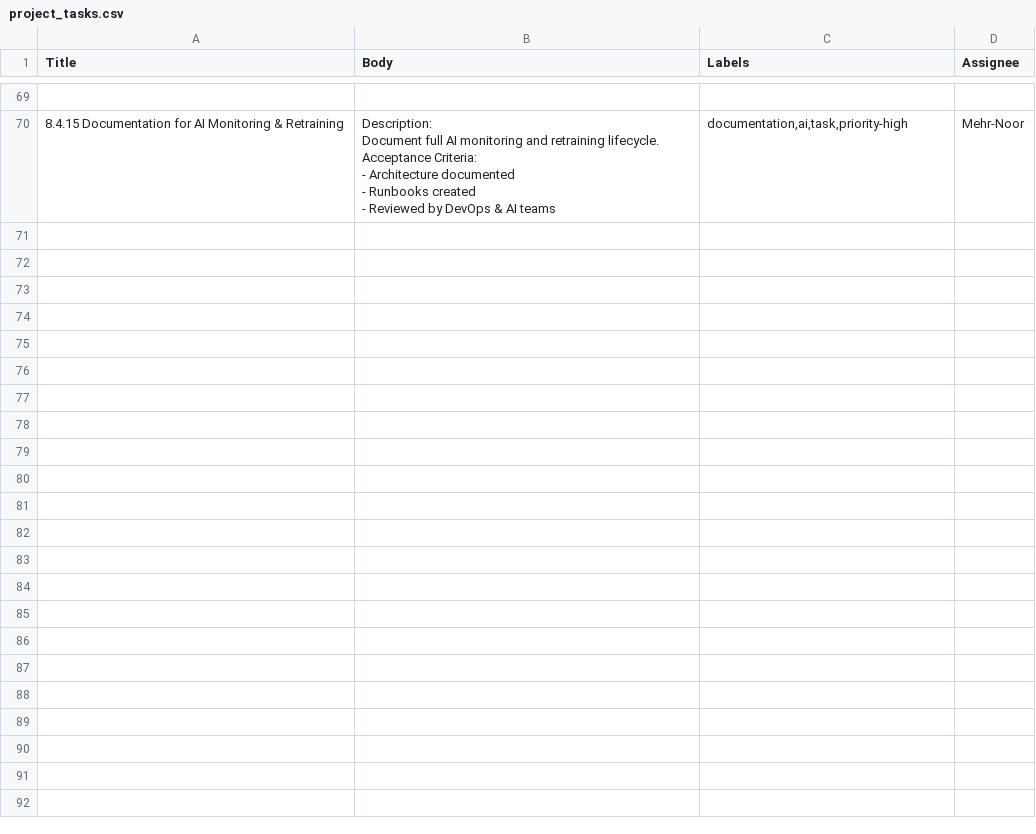
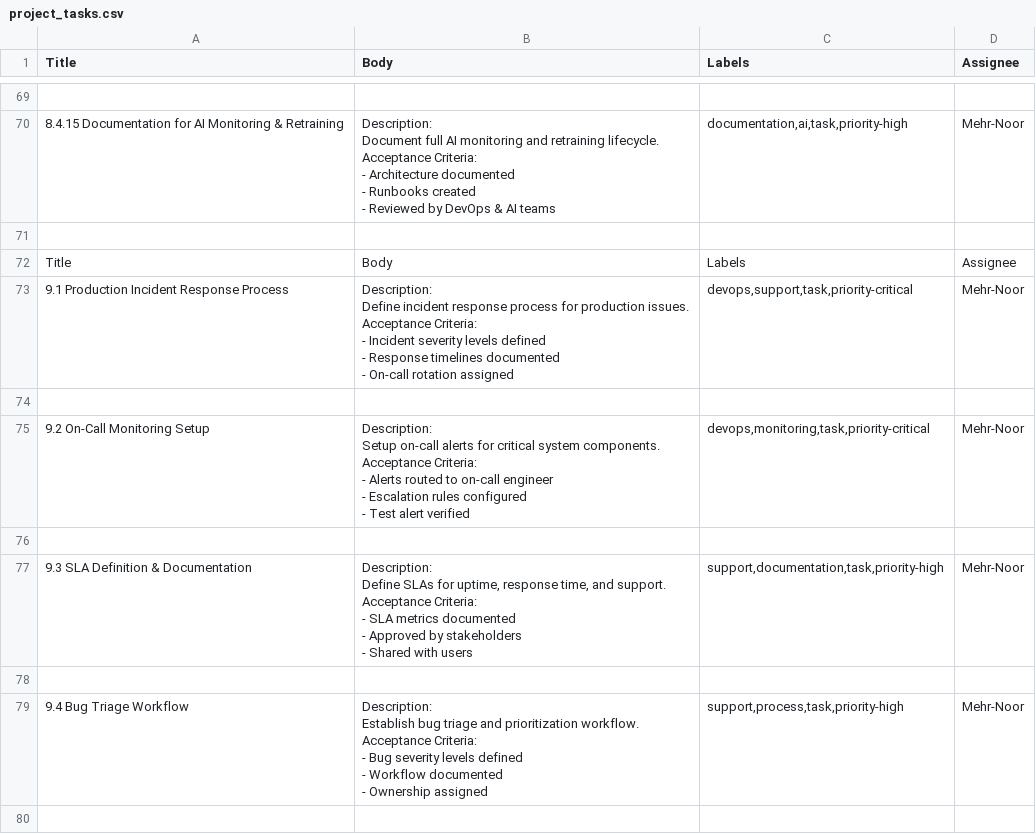
Before and after one commit to Mehr-Noor/RAUS, a CSV file: project_tasks.csv, drawn as a sheet; only a part is shown, gaps mark what is left out; ↵ is a line break in a cell; the diff covers the shown part only; the diff names each change by its address in the sheet, - before the commit and + after, or states it on an @@ line.

Commit message:
15

```diff
--- a/project_tasks.csv
+++ b/project_tasks.csv
+row 71: (empty)
+row 72: Title | Body | Labels | Assignee
+row 73: 9.1 Production Incident Response Process | Description: ↵ Define incident response process for production issues. ↵ Acceptance Criteria: ↵ - Incident severity levels defined ↵ - Response timelines documented ↵ - On-call rotation assigned | devops,support,task,priority-critical | Mehr-Noor
+row 74: (empty)
+row 75: 9.2 On-Call Monitoring Setup | Description: ↵ Setup on-call alerts for critical system components. ↵ Acceptance Criteria: ↵ - Alerts routed to on-call engineer ↵ - Escalation rules configured ↵ - Test alert verified | devops,monitoring,task,priority-critical | Mehr-Noor
+row 76: (empty)
+row 77: 9.3 SLA Definition & Documentation | Description: ↵ Define SLAs for uptime, response time, and support. ↵ Acceptance Criteria: ↵ - SLA metrics documented ↵ - Approved by stakeholders ↵ - Shared with users | support,documentation,task,priority-high | Mehr-Noor
+row 78: (empty)
+row 79: 9.4 Bug Triage Workflow | Description: ↵ Establish bug triage and prioritization workflow. ↵ Acceptance Criteria: ↵ - Bug severity levels defined ↵ - Workflow documented ↵ - Ownership assigned | support,process,task,priority-high | Mehr-Noor
+row 80: (empty)
```
Also changed, not shown: 21 added rows elsewhere in this file.
